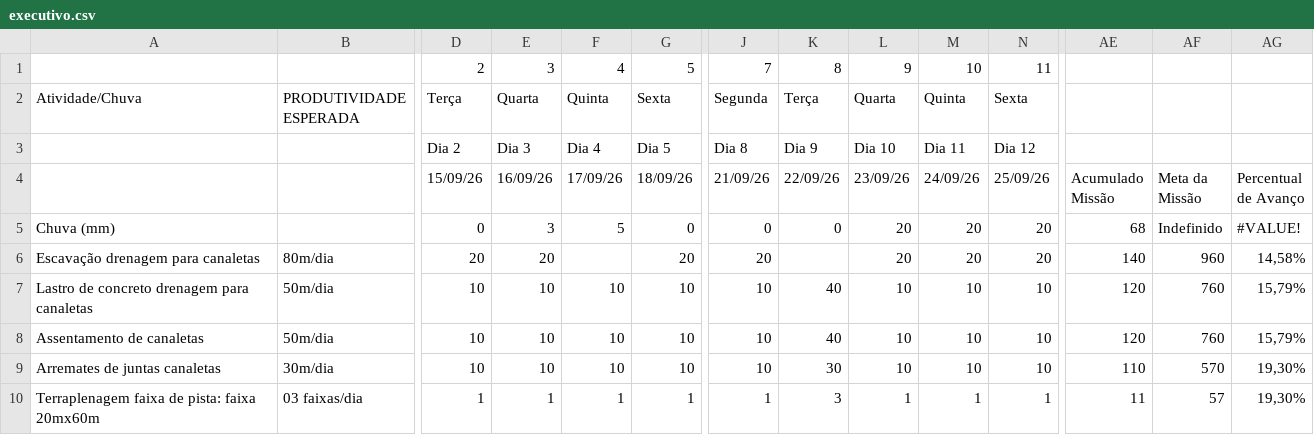
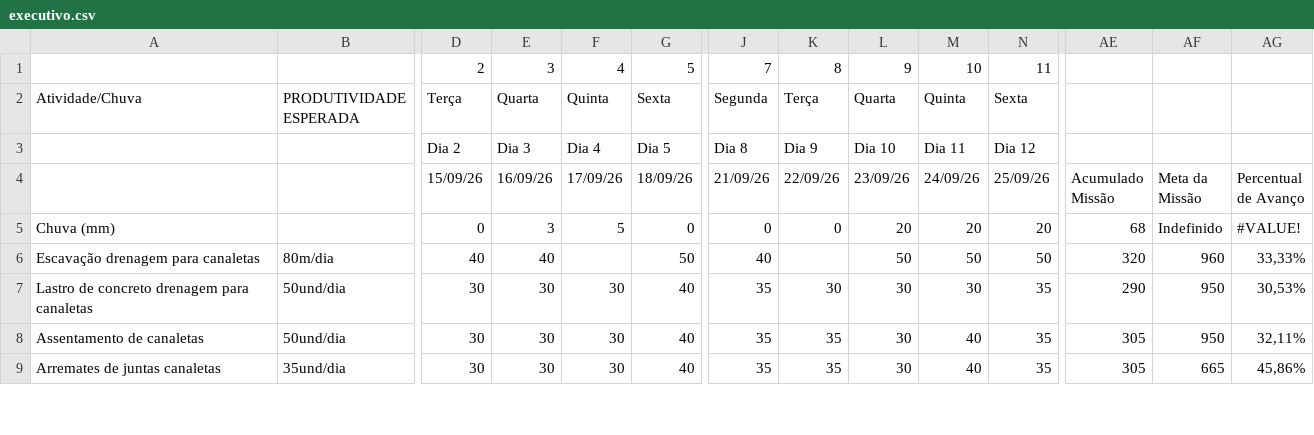
Before and after one commit to saulobarbosasjab81-jpg/PAASetembro.V01, a CSV file: data/executivo.csv, drawn as a sheet; only a part is shown, gaps mark what is left out; removed rows and columns are numbered as before the commit, all else as after; rows hold the shown columns only; the diff covers the shown part only; the diff names each change by its address in the sheet, - before the commit and + after, or states it on an @@ line.

```diff
--- a/data/executivo.csv
+++ b/data/executivo.csv
-D6: 20
+D6: 40
-E6: 20
+E6: 40
-G6: 20
+G6: 50
-J6: 20
+J6: 40
-L6: 20
+L6: 50
-M6: 20
+M6: 50
-N6: 20
+N6: 50
-AE6: 140
+AE6: 320
-AG6: 14,58%
+AG6: 33,33%
-B7:B8: 50m/dia
+B7:B8: 50und/dia
-D7:D9: 10
+D7:D9: 30
-E7:E9: 10
+E7:E9: 30
-F7:F9: 10
+F7:F9: 30
-G7:G9: 10
+G7:G9: 40
-J7:J9: 10
+J7:J9: 35
-K7: 40
+K7: 30
-L7:L9: 10
+L7:L9: 30
-M7: 10
+M7: 30
-N7:N9: 10
+N7:N9: 35
-AE7: 120
+AE7: 290
-AF7:AF8: 760
+AF7:AF8: 950
-AG7: 15,79%
+AG7: 30,53%
-K8: 40
+K8: 35
-M8:M9: 10
+M8:M9: 40
-AE8: 120
+AE8: 305
-AG8: 15,79%
+AG8: 32,11%
-B9: 30m/dia
+B9: 35und/dia
-K9: 30
+K9: 35
-AE9: 110
+AE9: 305
-AF9: 570
+AF9: 665
-AG9: 19,30%
+AG9: 45,86%
-row 10: Terraplenagem faixa de pista: faixa 20mx60m | 03 faixas/dia | 1 | 1 | 1 | 1 | 1 | 3 | 1 | 1 | 1 | 11 | 57 | 19,30%
```
Also changed, not shown: 1 added row and 24 edited cells elsewhere in this file, data/base-line.csv.
